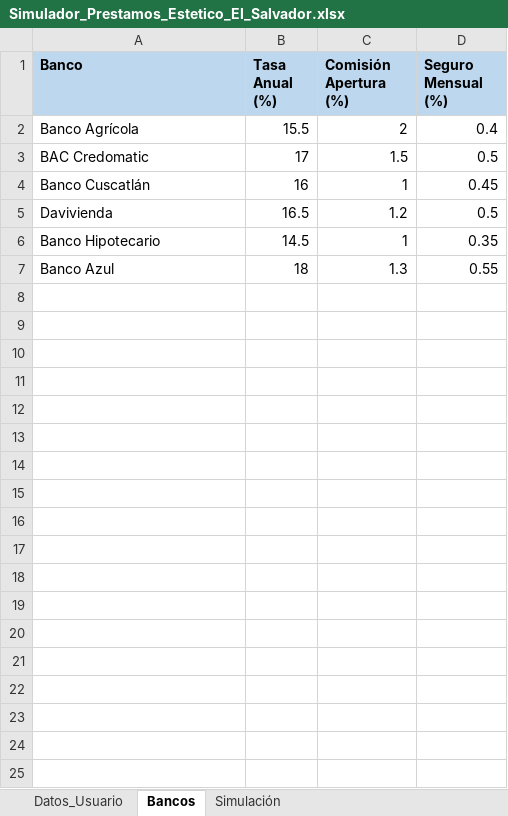
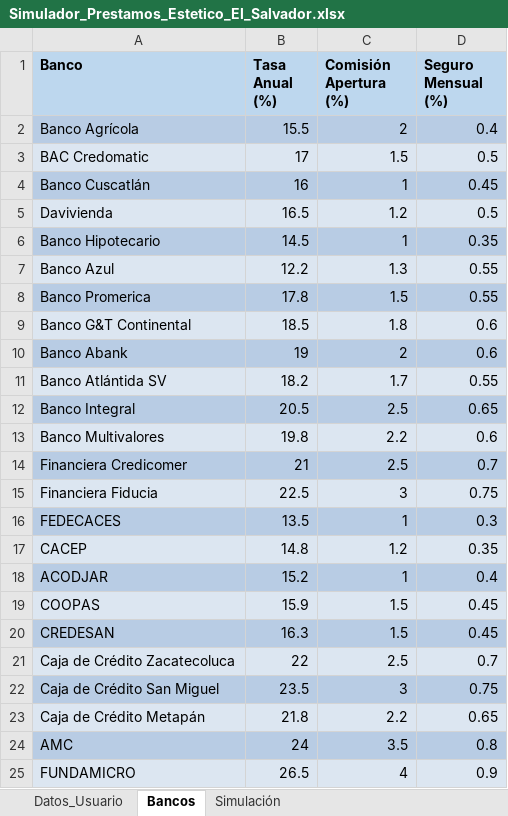
Before and after one commit to marvinnerio1983-source/TAREA-EPI, an Excel workbook: Simulador_Prestamos_Estetico_El_Salvador.xlsx, sheet Bancos, drawn as a sheet; values as stored, in another font and other column widths than the file's, no borders; table styles not drawn; the diff names each change by its address in the sheet, - before the commit and + after, or states it on an @@ line.

```diff
--- a/Simulador_Prestamos_Estetico_El_Salvador.xlsx (sheet Bancos)
+++ b/Simulador_Prestamos_Estetico_El_Salvador.xlsx (sheet Bancos)
-A2:D2 fill: none
+A2:D2 fill: #B8CCE4
-A3:D3 fill: none
+A3:D3 fill: #DCE6F1
-A4:D4 fill: none
+A4:D4 fill: #B8CCE4
-A5:D5 fill: none
+A5:D5 fill: #DCE6F1
-A6:D6 fill: none
+A6:D6 fill: #B8CCE4
-A7:D7 fill: none
+A7:D7 fill: #DCE6F1
-B7 (Tasa Anual (%)): 18
+B7 (Tasa Anual (%)): 12.2
+row 8: Banco Promerica | 17.8 | 1.5 | 0.55
+row 9: Banco G&T Continental | 18.5 | 1.8 | 0.6
+row 10: Banco Abank | 19 | 2 | 0.6
+row 11: Banco Atlántida SV | 18.2 | 1.7 | 0.55
+row 12: Banco Integral | 20.5 | 2.5 | 0.65
+row 13: Banco Multivalores | 19.8 | 2.2 | 0.6
+row 14: Financiera Credicomer | 21 | 2.5 | 0.7
+row 15: Financiera Fiducia | 22.5 | 3 | 0.75
+row 16: FEDECACES | 13.5 | 1 | 0.3
+row 17: CACEP | 14.8 | 1.2 | 0.35
+row 18: ACODJAR | 15.2 | 1 | 0.4
+row 19: COOPAS | 15.9 | 1.5 | 0.45
+row 20: CREDESAN | 16.3 | 1.5 | 0.45
+row 21: Caja de Crédito Zacatecoluca | 22 | 2.5 | 0.7
+row 22: Caja de Crédito San Miguel | 23.5 | 3 | 0.75
+row 23: Caja de Crédito Metapán | 21.8 | 2.2 | 0.65
+row 24: AMC | 24 | 3.5 | 0.8
+row 25: FUNDAMICRO | 26.5 | 4 | 0.9
```
Also changed, not shown: sheet Simulación, sheet Datos_Usuario, formulas that keep their value.
